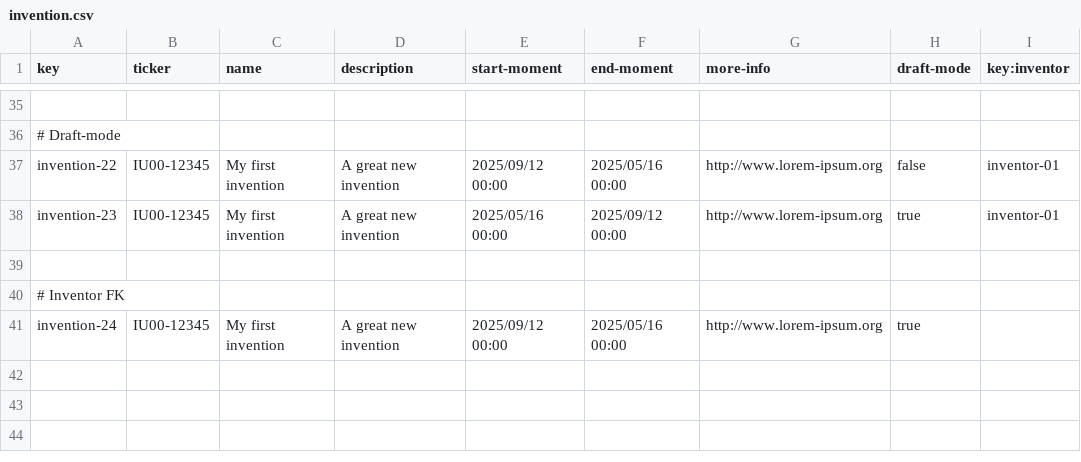
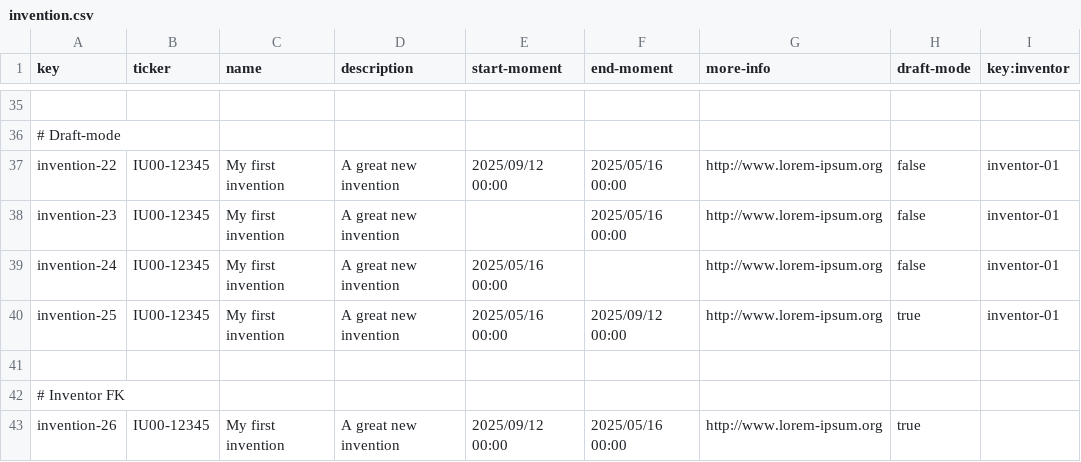
Before and after one commit to a1var0o/Acme-Starters, a CSV file: src/main/resources/WEB-INF/data/errata/batch-01/invention.csv, drawn as a sheet; only a part is shown, gaps mark what is left out; addresses are those after the commit; the diff names each change by its address in the sheet, - before the commit and + after, or states it on an @@ line.

Commit message:
fix: check start and end moment are not null

```diff
--- a/src/main/resources/WEB-INF/data/errata/batch-01/invention.csv
+++ b/src/main/resources/WEB-INF/data/errata/batch-01/invention.csv
-E38 (start-moment): 2025/05/16 00:00
+E38 (start-moment): (empty)
-F38 (end-moment): 2025/09/12 00:00
+F38 (end-moment): 2025/05/16 00:00
-H38 (draft-mode): true
+H38 (draft-mode): false
+row 39: invention-24 | IU00-12345 | My first invention | A great new invention | 2025/05/16 00:00 |  | http://www.lorem-ipsum.org | false | inventor-01
+row 40: invention-25 | IU00-12345 | My first invention | A great new invention | 2025/05/16 00:00 | 2025/09/12 00:00 | http://www.lorem-ipsum.org | true | inventor-01
-A43 (key): invention-24
+A43 (key): invention-26
```
Also changed, not shown: 1 other file.
